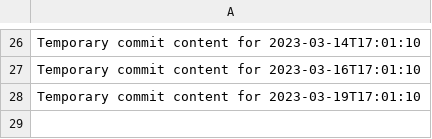
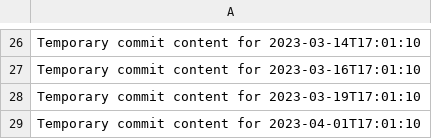
Before and after one commit to blinddumper/code-764-h, a CSV file: data.csv, drawn as a sheet; only a part is shown, gaps mark what is left out; the diff names each change by its address in the sheet, - before the commit and + after, or states it on an @@ line.

```diff
--- a/data.csv
+++ b/data.csv
+row 29: Temporary commit content for 2023-04-01T17:01:10
```
